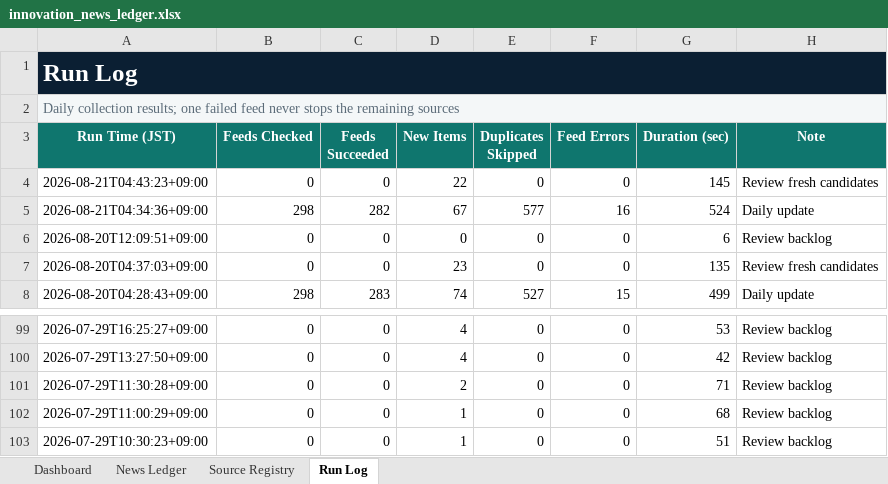
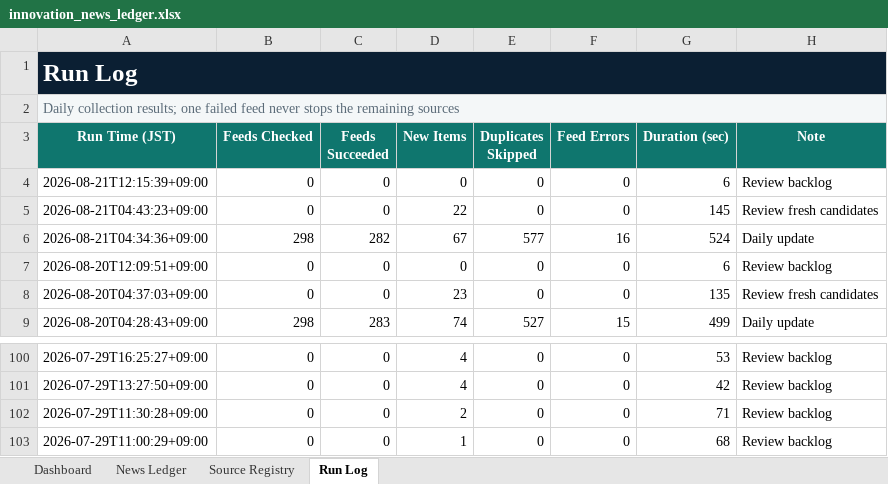
Before and after one commit to yagiharuka/innovation-news, an Excel workbook: docs/innovation_news_ledger.xlsx, sheet Run Log, drawn as a sheet; only a part is shown, gaps mark what is left out; values as stored, in another font and other column widths than the file's, no borders; table styles not drawn; removed rows and columns are numbered as before the commit, all else as after; the diff names each change by its address in the sheet, - before the commit and + after, or states it on an @@ line.

```diff
--- a/docs/innovation_news_ledger.xlsx (sheet Run Log)
+++ b/docs/innovation_news_ledger.xlsx (sheet Run Log)
+row 4: 2026-08-21T12:15:39+09:00 | 0 | 0 | 0 | 0 | 0 | 6 | Review backlog
-row 103: 2026-07-29T10:30:23+09:00 | 0 | 0 | 1 | 0 | 0 | 51 | Review backlog
```
Also changed, not shown: sheet News Ledger, sheet Dashboard, 7 other files.
